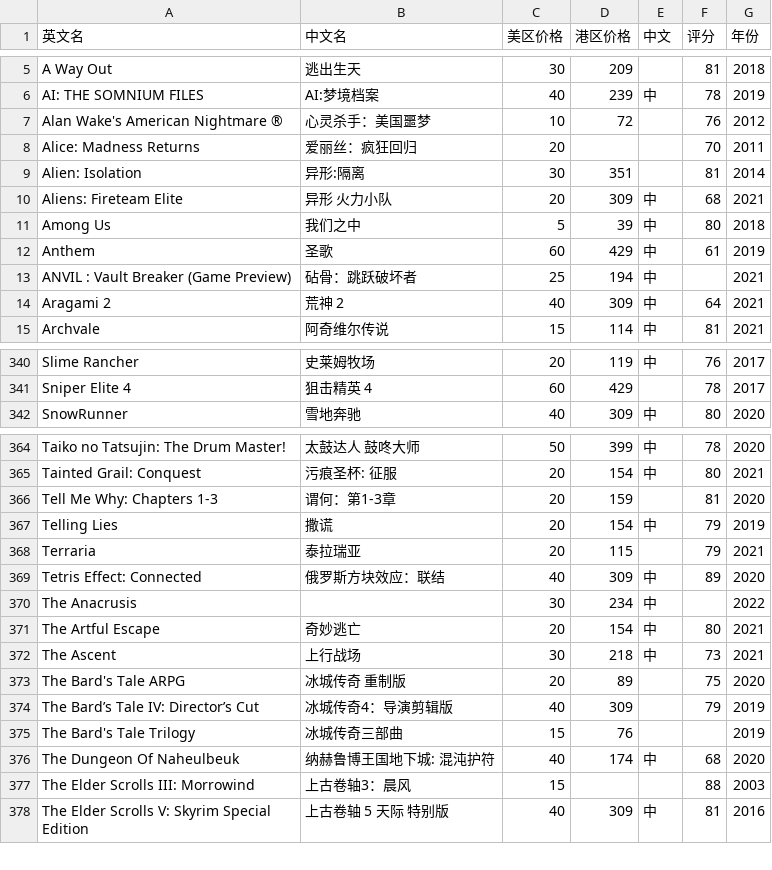
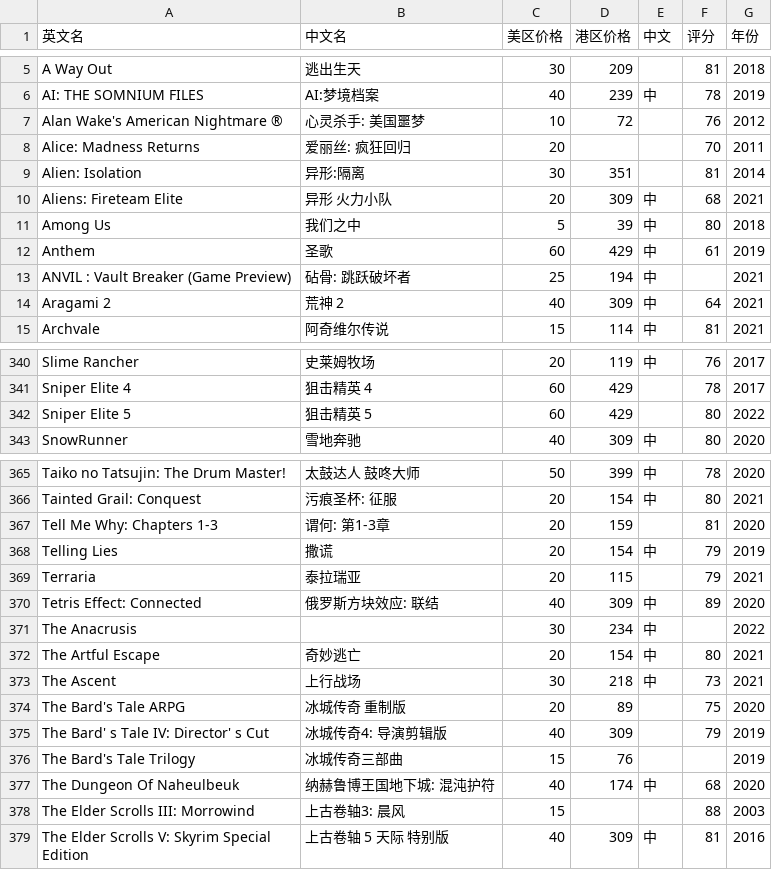
Before and after one commit to lwp2070809/game-pass-values, a CSV file: public/games-data/xbox-game-pass-ultimate.csv, drawn as a sheet; only a part is shown, gaps mark what is left out; the diff covers the shown part only.

```diff
--- a/public/games-data/xbox-game-pass-ultimate.csv
+++ b/public/games-data/xbox-game-pass-ultimate.csv
@@ -6,4 +6,4 @@ A Way Out,逃出生天,30,209,,81,2018
 AI: THE SOMNIUM FILES,AI:梦境档案,40,239,中,78,2019
-Alan Wake's American Nightmare ®,心灵杀手：美国噩梦,10,72,,76,2012
-Alice: Madness Returns,爱丽丝：疯狂回归,20,,,70,2011
+Alan Wake's American Nightmare ®,心灵杀手: 美国噩梦,10,72,,76,2012
+Alice: Madness Returns,爱丽丝: 疯狂回归,20,,,70,2011
 Alien: Isolation,异形:隔离,30,351,,81,2014
@@ -12,3 +12,3 @@ Among Us,我们之中,5,39,中,80,2018
 Anthem,圣歌,60,429,中,61,2019
-ANVIL : Vault Breaker (Game Preview),砧骨：跳跃破坏者,25,194,中,,2021
+ANVIL : Vault Breaker (Game Preview),砧骨: 跳跃破坏者,25,194,中,,2021
 Aragami 2,荒神 2,40,309,中,64,2021
@@ -341,2 +341,3 @@ Slime Rancher,史莱姆牧场,20,119,中,76,2017
 Sniper Elite 4,狙击精英 4,60,429,,78,2017
+Sniper Elite 5,狙击精英 5,60,429,,80,2022
 SnowRunner,雪地奔驰,40,309,中,80,2020
@@ -365,6 +366,6 @@ Taiko no Tatsujin: The Drum Master!,太鼓达人 鼓咚大师,50,399,中,78,2020
 Tainted Grail: Conquest,污痕圣杯: 征服,20,154,中,80,2021
-Tell Me Why: Chapters 1-3,谓何：第1-3章,20,159,,81,2020
+Tell Me Why: Chapters 1-3,谓何: 第1-3章,20,159,,81,2020
 Telling Lies,撒谎,20,154,中,79,2019
 Terraria,泰拉瑞亚,20,115,,79,2021
-Tetris Effect: Connected,俄罗斯方块效应：联结,40,309,中,89,2020
+Tetris Effect: Connected,俄罗斯方块效应: 联结,40,309,中,89,2020
 The Anacrusis,,30,234,中,,2022
@@ -373,6 +374,6 @@ The Ascent,上行战场,30,218,中,73,2021
 "The Bard's Tale ARPG ",冰城传奇 重制版,20,89,,75,2020
-The Bard’s Tale IV: Director’s Cut,冰城传奇4：导演剪辑版,40,309,,79,2019
+The Bard' s Tale IV: Director' s Cut,冰城传奇4: 导演剪辑版,40,309,,79,2019
 The Bard's Tale Trilogy,冰城传奇三部曲,15,76,,,2019
 The Dungeon Of Naheulbeuk,"纳赫鲁博王国地下城: 混沌护符 ",40,174,中,68,2020
-The Elder Scrolls III: Morrowind,上古卷轴3：晨风,15,,,88,2003
+The Elder Scrolls III: Morrowind,上古卷轴3: 晨风,15,,,88,2003
 The Elder Scrolls V: Skyrim Special Edition,上古卷轴 5 天际 特别版,40,309,中,81,2016
```
Also changed, not shown: 30 edited cells elsewhere in this file, public/games-data/playstation-plus-extra.csv, 11 other files.
